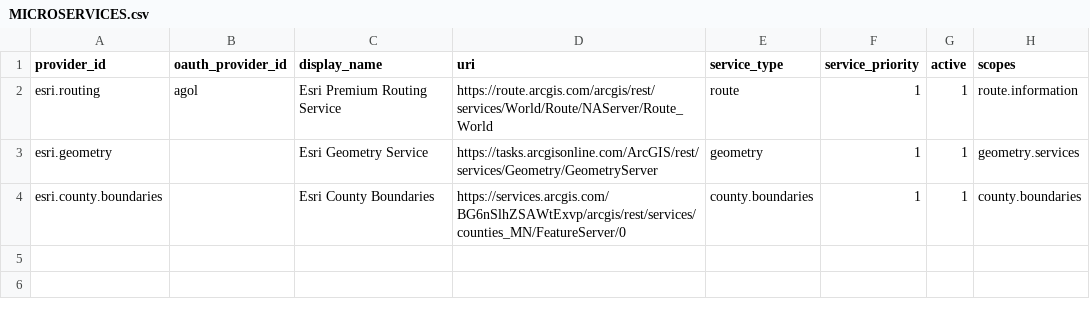
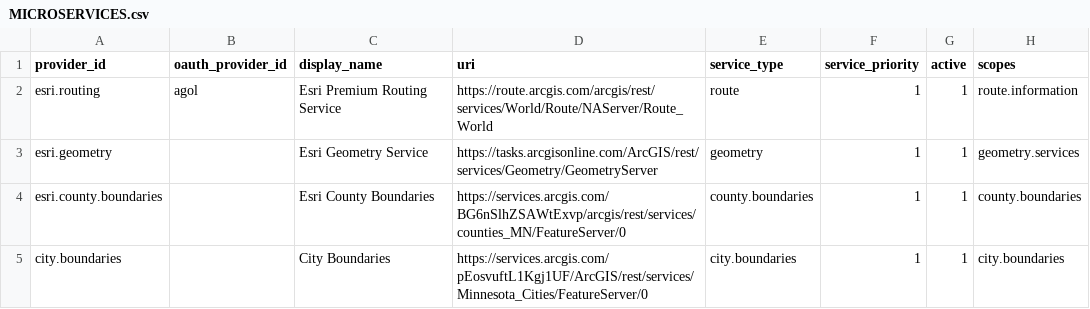
Before and after one commit to prowestgis/upp-wg, a CSV file: prototype/platform/ServiceDirectory/App_Data/MICROSERVICES.csv, drawn as a sheet; the diff names each change by its address in the sheet, - before the commit and + after, or states it on an @@ line.

Commit message:
Added the city boundary layer to the micro services list.

```diff
--- a/prototype/platform/ServiceDirectory/App_Data/MICROSERVICES.csv
+++ b/prototype/platform/ServiceDirectory/App_Data/MICROSERVICES.csv
+row 5: city.boundaries |  | City Boundaries | https://services.arcgis.com/pEosvuftL1Kgj1UF/ArcGIS/rest/services/Minnesota_Cities/FeatureServer/0 | city.boundaries | 1 | 1 | city.boundaries
```
